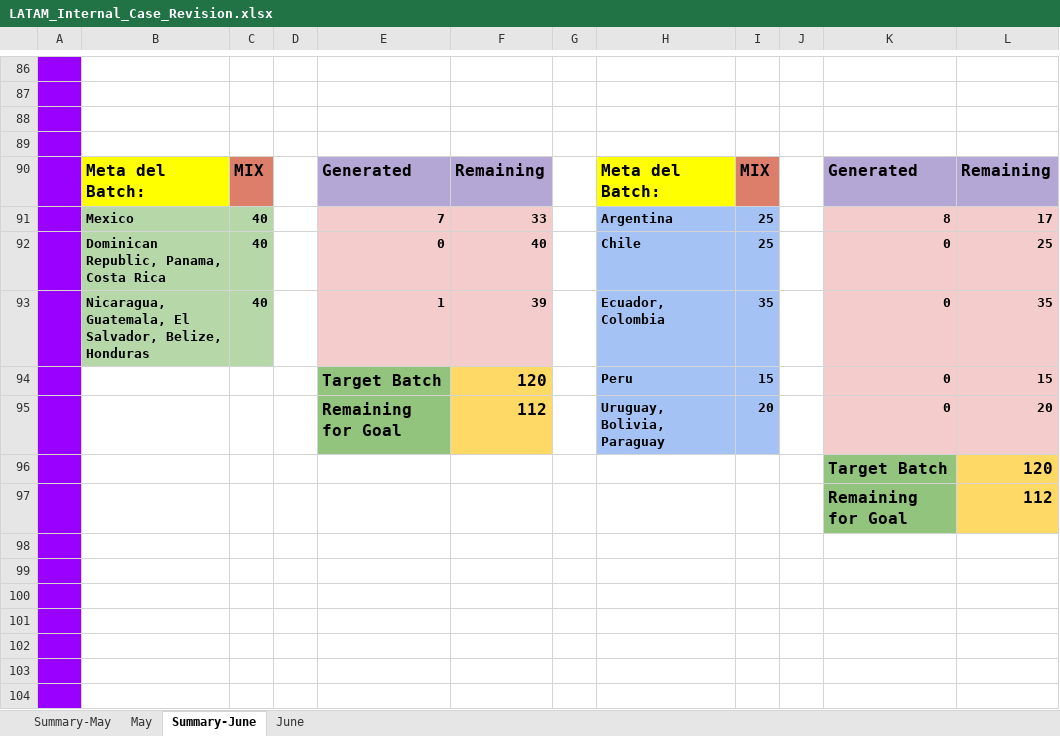
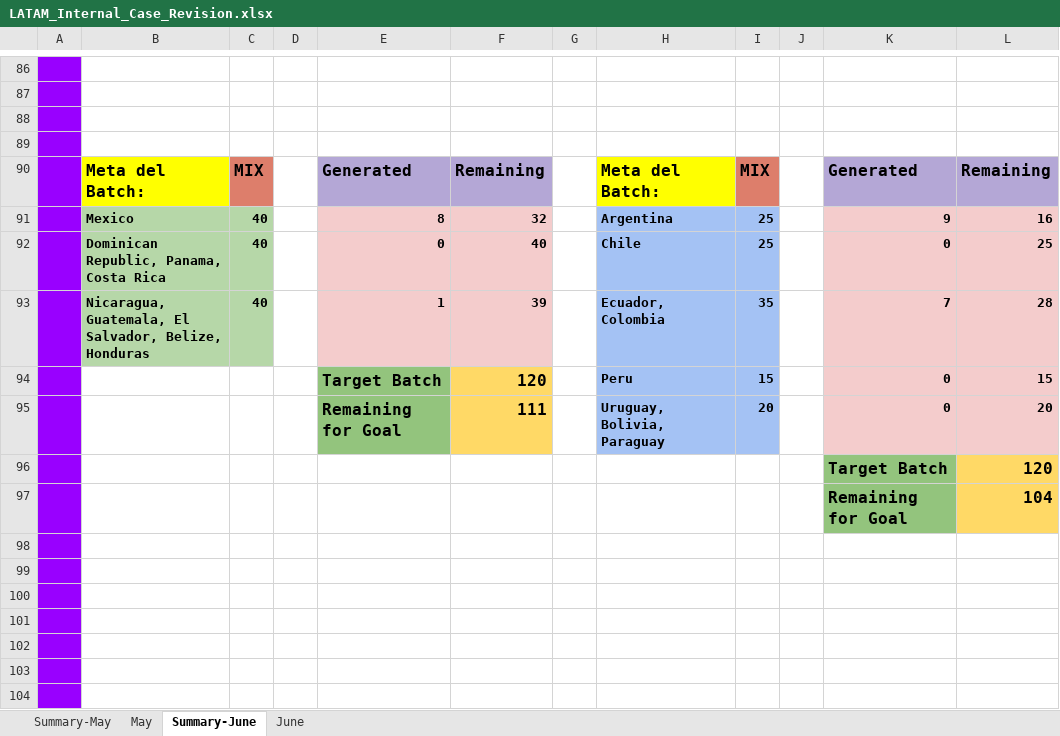
Before and after one commit to Jesus-Ameneiro/latam-dashboard, an Excel workbook: data/LATAM_Internal_Case_Revision.xlsx, sheet Summary-June, drawn as a sheet; only a part is shown, gaps mark what is left out; values as stored, in another font and other column widths than the file's, no borders; charts and pictures not drawn; the diff names each change by its address in the sheet, - before the commit and + after, or states it on an @@ line.

```diff
--- a/data/LATAM_Internal_Case_Revision.xlsx (sheet Summary-June)
+++ b/data/LATAM_Internal_Case_Revision.xlsx (sheet Summary-June)
-E91: 7
+E91: 8
-F91: 33
+F91: 32
-K91: 8
+K91: 9
-L91: 17
+L91: 16
-K93: 0
+K93: 7
-L93: 35
+L93: 28
-F95: 112
+F95: 111
-L97: 112
+L97: 104
```
Also changed, not shown: sheet June.
